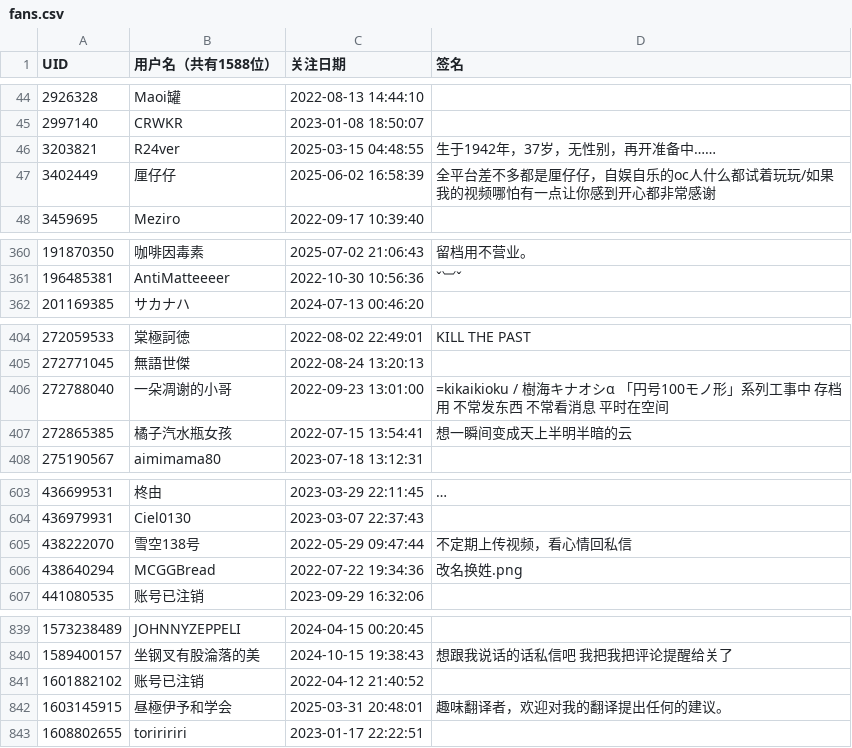
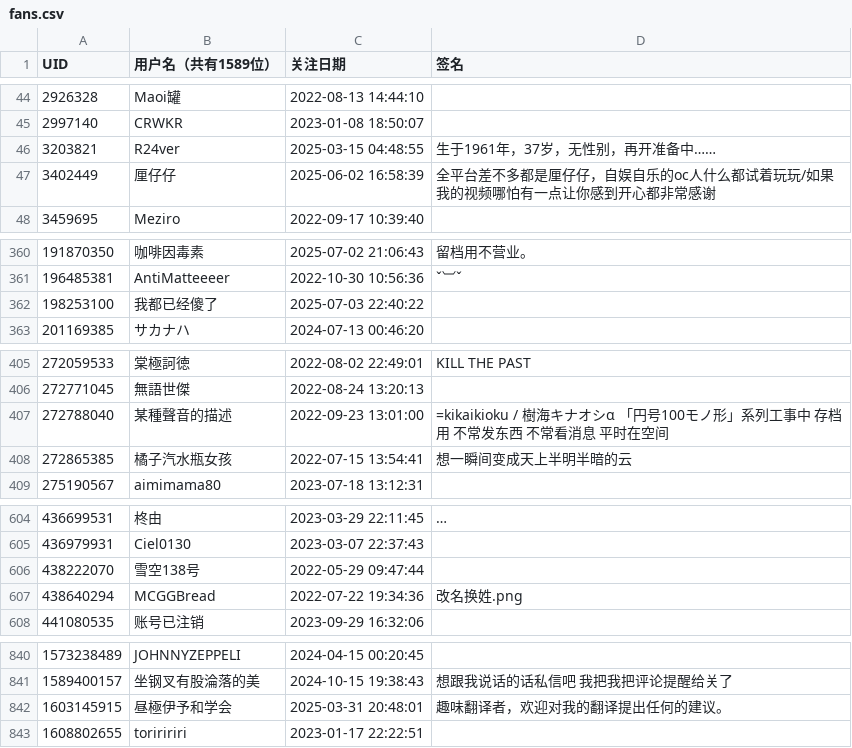
Before and after one commit to otsootsootso/bili_fans, a CSV file: fans.csv, drawn as a sheet; only a part is shown, gaps mark what is left out; the diff covers the shown part only.

```diff
--- a/fans.csv
+++ b/fans.csv
@@ -1 +1 @@
-UID,用户名（共有1588位）,关注日期,签名
+UID,用户名（共有1589位）,关注日期,签名
@@ -45,3 +45,3 @@ UID,用户名（共有1588位）,关注日期,签名
 2997140,CRWKR,2023-01-08 18:50:07,
-3203821,R24ver,2025-03-15 04:48:55,生于1942年，37岁，无性别，再开准备中……
+3203821,R24ver,2025-03-15 04:48:55,生于1961年，37岁，无性别，再开准备中……
 3402449,厘仔仔,2025-06-02 16:58:39,全平台差不多都是厘仔仔，自娱自乐的oc人什么都试着玩玩/如果我的视频哪怕有一点让你感到开心都非常感谢
@@ -361,2 +361,3 @@ UID,用户名（共有1588位）,关注日期,签名
 196485381,AntiMatteeeer,2022-10-30 10:56:36,ˇ︺ˇ
+198253100,我都已经傻了,2025-07-03 22:40:22,
 201169385,サカナハ,2024-07-13 00:46:20,
@@ -405,3 +406,3 @@ UID,用户名（共有1588位）,关注日期,签名
 272771045,無語世傑,2022-08-24 13:20:13,
-272788040,一朵凋谢的小哥,2022-09-23 13:01:00,=kikaikioku / 樹海キナオシα    「円号100モノ形」系列工事中 存档用  不常发东西  不常看消息  平时在空间
+272788040,某種聲音的描述,2022-09-23 13:01:00,=kikaikioku / 樹海キナオシα    「円号100モノ形」系列工事中 存档用  不常发东西  不常看消息  平时在空间
 272865385,橘子汽水瓶女孩,2022-07-15 13:54:41,想一瞬间变成天上半明半暗的云
@@ -604,3 +605,3 @@ UID,用户名（共有1588位）,关注日期,签名
 436979931,Ciel0130,2023-03-07 22:37:43,
-438222070,雪空138号,2022-05-29 09:47:44,不定期上传视频，看心情回私信
+438222070,雪空138号,2022-05-29 09:47:44,
 438640294,MCGGBread,2022-07-22 19:34:36,改名换姓.png
@@ -840,3 +841,2 @@ UID,用户名（共有1588位）,关注日期,签名
 1589400157,坐钢叉有股淪落的美,2024-10-15 19:38:43,想跟我说话的话私信吧 我把我把评论提醒给关了
-1601882102,账号已注销,2022-04-12 21:40:52,
 1603145915,昼極伊予和学会,2025-03-31 20:48:01,趣味翻译者，欢迎对我的翻译提出任何的建议。
```
Also changed, not shown: 3 edited cells elsewhere in this file.
